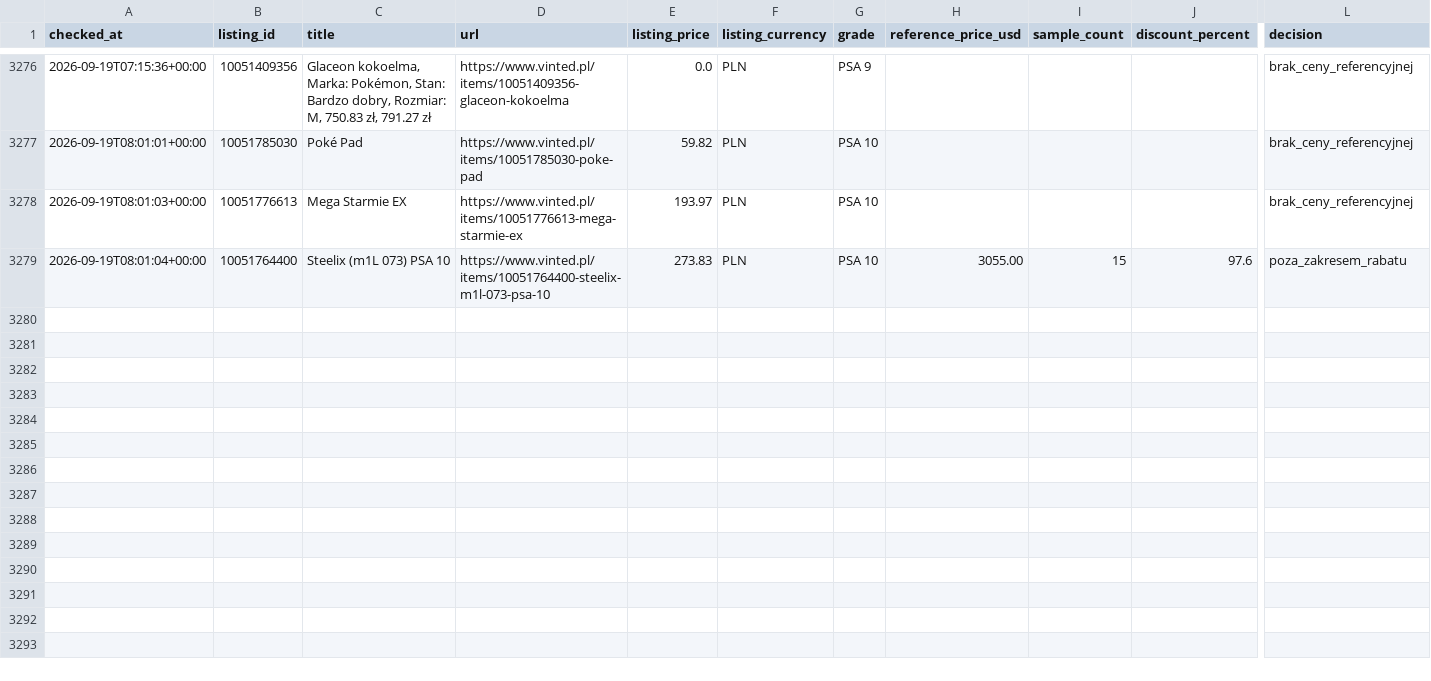
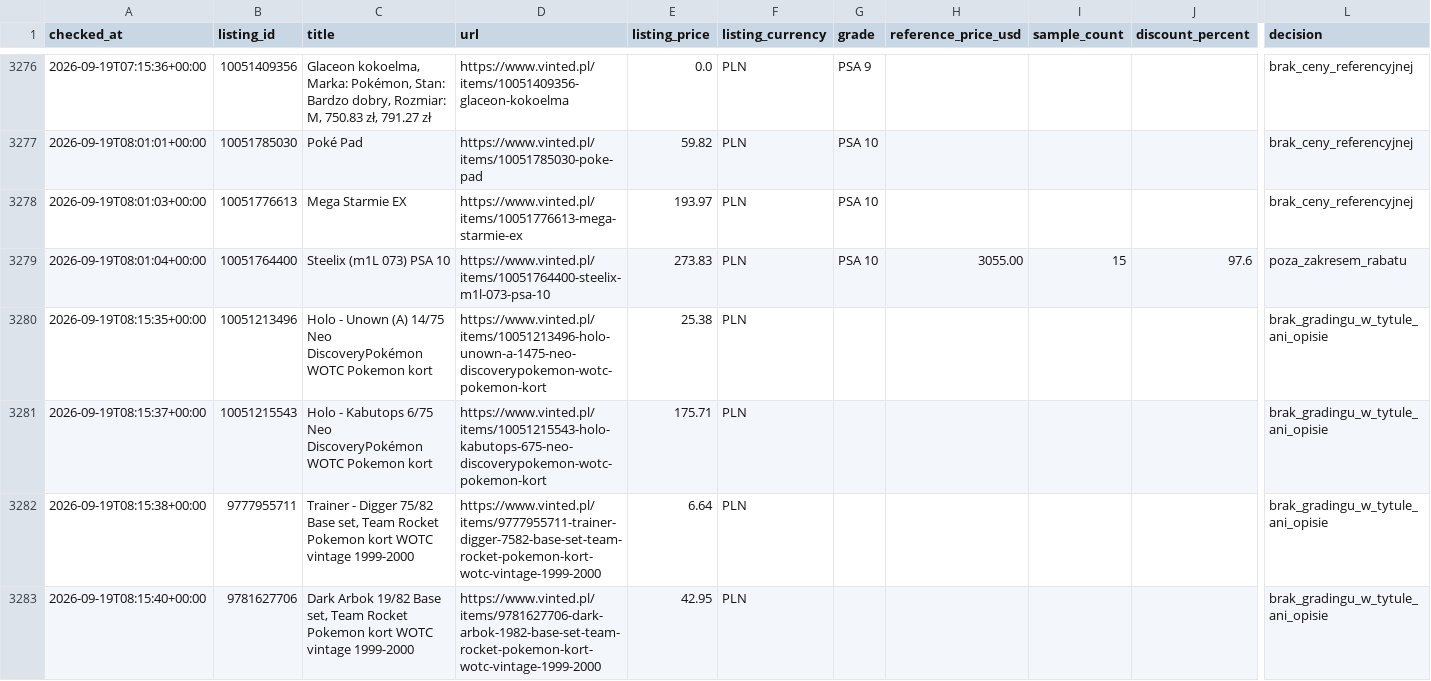
Before and after one commit to MikolajSmith/vinted-psa-bot, a CSV file: activity_log.csv, drawn as a sheet; only a part is shown, gaps mark what is left out; rows hold the shown columns only; the diff covers the shown part only; the diff names each change by its address in the sheet, - before the commit and + after, or states it on an @@ line.

```diff
--- a/activity_log.csv
+++ b/activity_log.csv
+row 3280: 2026-09-19T08:15:35+00:00 | 10051213496 | Holo - Unown (A) 14/75 Neo DiscoveryPokémon WOTC Pokemon kort | https://www.vinted.pl/items/10051213496-holo-unown-a-1475-neo-discoverypokemon-wotc-pokemon-kort | 25.38 | PLN |  |  |  |  | brak_gradingu_w_tytule_ani_opisie
+row 3281: 2026-09-19T08:15:37+00:00 | 10051215543 | Holo - Kabutops 6/75 Neo DiscoveryPokémon WOTC Pokemon kort | https://www.vinted.pl/items/10051215543-holo-kabutops-675-neo-discoverypokemon-wotc-pokemon-kort | 175.71 | PLN |  |  |  |  | brak_gradingu_w_tytule_ani_opisie
+row 3282: 2026-09-19T08:15:38+00:00 | 9777955711 | Trainer - Digger 75/82 Base set, Team Rocket Pokemon kort WOTC vintage 1999-2000 | https://www.vinted.pl/items/9777955711-trainer-digger-7582-base-set-team-rocket-pokemon-kort-wotc-vintage-1999-2000 | 6.64 | PLN |  |  |  |  | brak_gradingu_w_tytule_ani_opisie
+row 3283: 2026-09-19T08:15:40+00:00 | 9781627706 | Dark Arbok 19/82 Base set, Team Rocket Pokemon kort WOTC vintage 1999-2000 | https://www.vinted.pl/items/9781627706-dark-arbok-1982-base-set-team-rocket-pokemon-kort-wotc-vintage-1999-2000 | 42.95 | PLN |  |  |  |  | brak_gradingu_w_tytule_ani_opisie
```
Also changed, not shown: 4 added rows elsewhere in this file, 1 other file.
